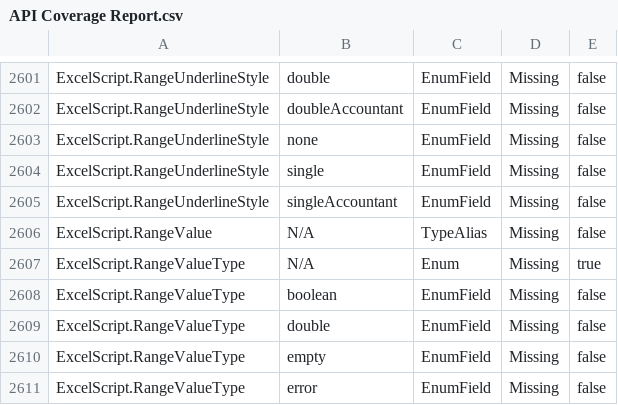
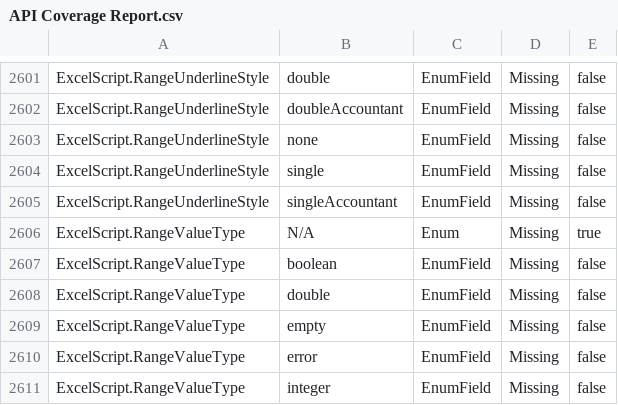
Before and after one commit to OfficeDev/office-scripts-docs-reference, a CSV file: generate-docs/API Coverage Report.csv, drawn as a sheet; only a part is shown, gaps mark what is left out; the shorter side is filled out with more unchanged rows.

Commit message:
Reflecting removal of RangeValue type alias (#288)

```diff
--- a/generate-docs/API Coverage Report.csv
+++ b/generate-docs/API Coverage Report.csv
@@ -2605,3 +2605,2 @@ ExcelScript.RangeUnderlineStyle,"single",EnumField,Missing,false
 ExcelScript.RangeUnderlineStyle,"singleAccountant",EnumField,Missing,false
-ExcelScript.RangeValue,N/A,TypeAlias,Missing,false
 ExcelScript.RangeValueType,N/A,Enum,Missing,true
```
Also changed, not shown: 5 other files.
